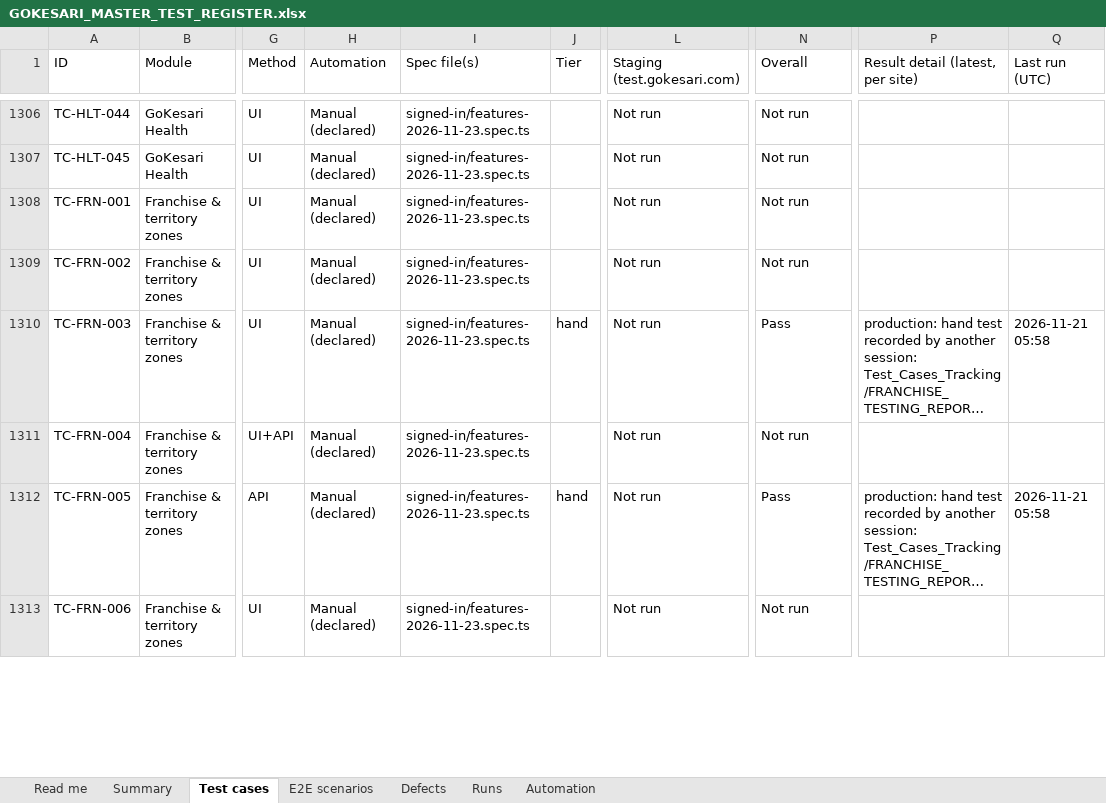
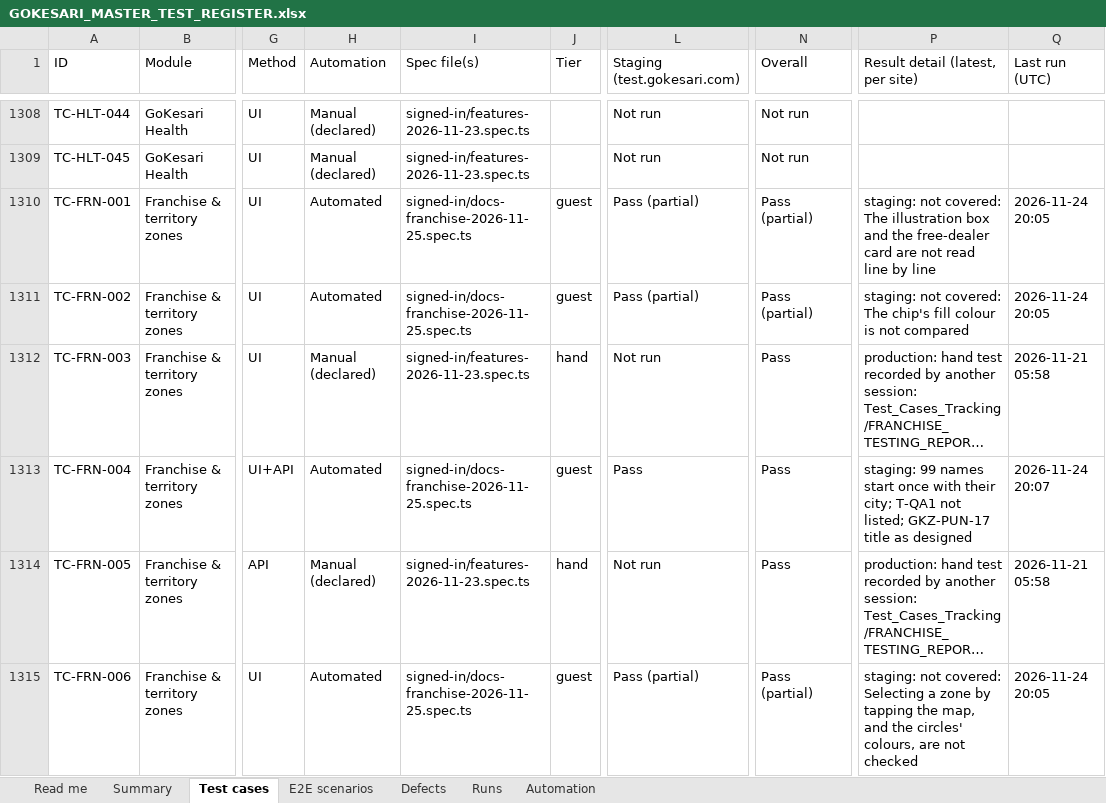
Before and after one commit to sanjaymorankar-debug/GoKesari, an Excel workbook: docs/testing/GOKESARI_MASTER_TEST_REGISTER.xlsx, sheet Test cases, drawn as a sheet; only a part is shown, gaps mark what is left out; long unchanged cells end in …; values as stored, in another font and other column widths than the file's, no cell formats; addresses are those after the commit; the diff covers the shown part only; the diff names each change by its address in the sheet, - before the commit and + after, or states it on an @@ line.

```diff
--- a/docs/testing/GOKESARI_MASTER_TEST_REGISTER.xlsx (sheet Test cases)
+++ b/docs/testing/GOKESARI_MASTER_TEST_REGISTER.xlsx (sheet Test cases)
-H1310:H1311 (Automation): Manual (declared)
+H1310:H1311 (Automation): Automated
-I1310:I1311 (Spec file(s)): signed-in/features-2026-11-23.spec.ts
+I1310:I1311 (Spec file(s)): signed-in/docs-franchise-2026-11-25.spec.ts
-J1310:J1311 (Tier): (empty)
+J1310:J1311 (Tier): guest
-L1310:L1311 (Staging (test.gokesari.com)): Not run
+L1310:L1311 (Staging (test.gokesari.com)): Pass (partial)
-N1310:N1311 (Overall): Not run
+N1310:N1311 (Overall): Pass (partial)
-P1310 (Result detail (latest, per site)): (empty)
+P1310 (Result detail (latest, per site)): staging: not covered: The illustration box and the free-dealer card are not read line by line
-Q1310:Q1311 (Last run (UTC)): (empty)
+Q1310:Q1311 (Last run (UTC)): 2026-11-24 20:05
-P1311 (Result detail (latest, per site)): (empty)
+P1311 (Result detail (latest, per site)): staging: not covered: The chip's fill colour is not compared
-H1313 (Automation): Manual (declared)
+H1313 (Automation): Automated
-I1313 (Spec file(s)): signed-in/features-2026-11-23.spec.ts
+I1313 (Spec file(s)): signed-in/docs-franchise-2026-11-25.spec.ts
-J1313 (Tier): (empty)
+J1313 (Tier): guest
-L1313 (Staging (test.gokesari.com)): Not run
+L1313 (Staging (test.gokesari.com)): Pass
-N1313 (Overall): Not run
+N1313 (Overall): Pass
-P1313 (Result detail (latest, per site)): (empty)
+P1313 (Result detail (latest, per site)): staging: 99 names start once with their city; T-QA1 not listed; GKZ-PUN-17 title as designed
-Q1313 (Last run (UTC)): (empty)
+Q1313 (Last run (UTC)): 2026-11-24 20:07
-H1315 (Automation): Manual (declared)
+H1315 (Automation): Automated
-I1315 (Spec file(s)): signed-in/features-2026-11-23.spec.ts
+I1315 (Spec file(s)): signed-in/docs-franchise-2026-11-25.spec.ts
-J1315 (Tier): (empty)
+J1315 (Tier): guest
-L1315 (Staging (test.gokesari.com)): Not run
+L1315 (Staging (test.gokesari.com)): Pass (partial)
-N1315 (Overall): Not run
+N1315 (Overall): Pass (partial)
-P1315 (Result detail (latest, per site)): (empty)
+P1315 (Result detail (latest, per site)): staging: not covered: Selecting a zone by tapping the map, and the circles' colours, are not checked
-Q1315 (Last run (UTC)): (empty)
+Q1315 (Last run (UTC)): 2026-11-24 20:05
```
Also changed, not shown: 2 added rows and 211 edited cells elsewhere in this sheet, sheet Summary, sheet Runs, sheet Defects, sheet Automation, sheet Read me, cell formats, test-cases.xlsx, 4 other files.
